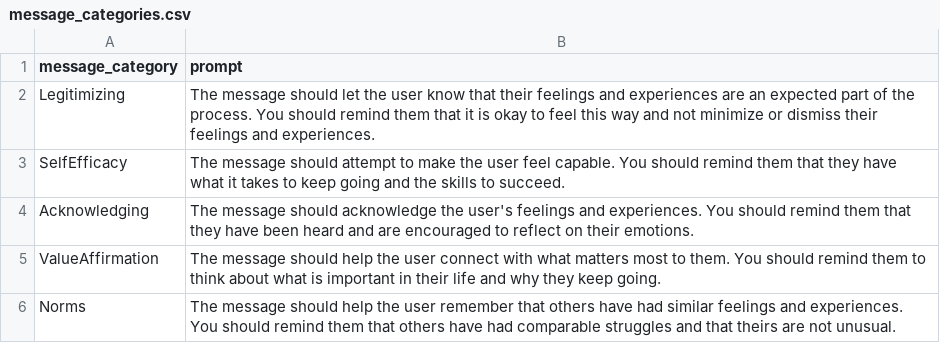
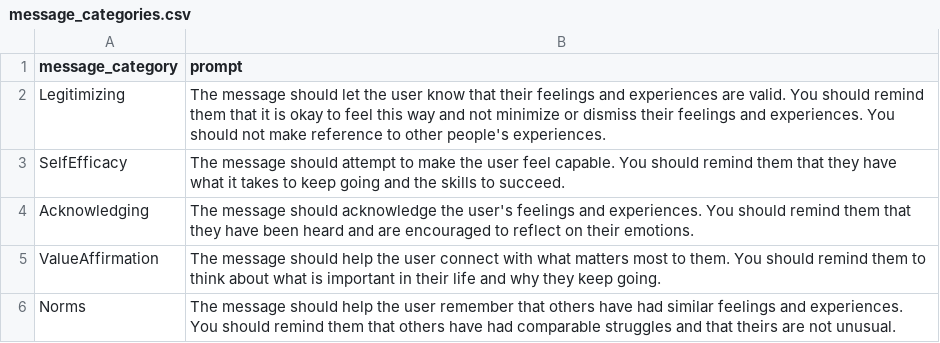
Before and after one commit to jjcurtin/study_llmpanel, a CSV file: qualtrics_panel/input/user_prompt/message_categories.csv, drawn as a sheet.

Commit message:
legitimizing

```diff
--- a/qualtrics_panel/input/user_prompt/message_categories.csv
+++ b/qualtrics_panel/input/user_prompt/message_categories.csv
@@ -1,3 +1,3 @@
 message_category,prompt
-Legitimizing,"The message should let the user know that their feelings and experiences are an expected part of the process. You should remind them that it is okay to feel this way and not minimize or dismiss their feelings and experiences."
+Legitimizing,"The message should let the user know that their feelings and experiences are valid. You should remind them that it is okay to feel this way and not minimize or dismiss their feelings and experiences. You should not make reference to other people's experiences."
 SelfEfficacy,"The message should attempt to make the user feel capable. You should remind them that they have what it takes to keep going and the skills to succeed."
```
